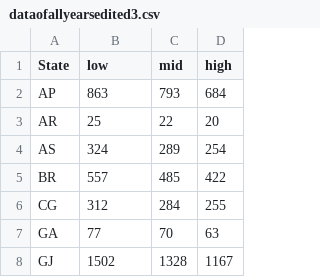
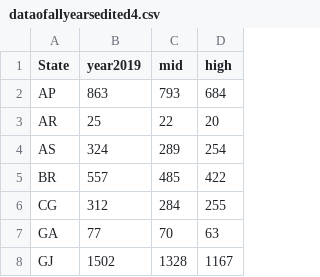
Before and after one commit to Saikannaih/hi, a CSV file: dataofallyearsedited4.csv (was dataofallyearsedited3.csv), drawn as a sheet; only a part is shown.

Commit message:
Update and rename dataofallyearsedited3.csv to dataofallyearsedited4.csv

```diff
--- a/dataofallyearsedited3.csv
+++ b/dataofallyearsedited4.csv
@@ -1,2 +1,2 @@
-State,low,mid,high
+State,year2019,mid,high
 AP,863,793,684
```
